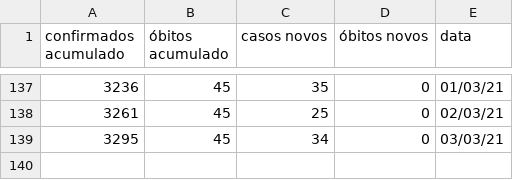
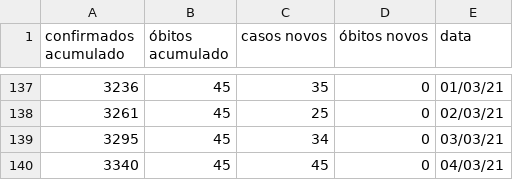
Before and after one commit to luiz826/site_covid_MME, a CSV file: mme.csv, drawn as a sheet; only a part is shown, gaps mark what is left out; the diff names each change by its address in the sheet, - before the commit and + after, or states it on an @@ line.

Commit message:
Update mme.csv

```diff
--- a/mme.csv
+++ b/mme.csv
+row 140: 3340 | 45 | 45 | 0 | 04/03/21
```
